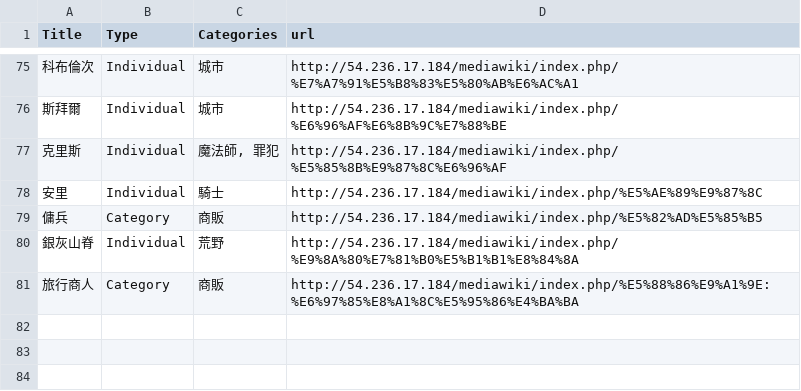
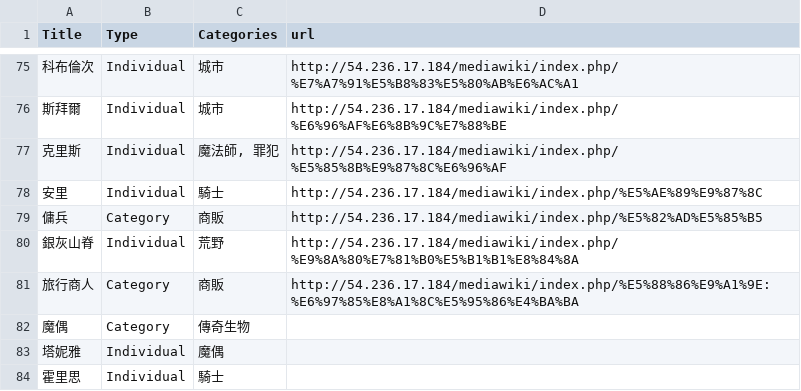
Before and after one commit to a3102a123/Workshop_final, a CSV file: neo4j.csv, drawn as a sheet; only a part is shown, gaps mark what is left out.

```diff
--- a/neo4j.csv
+++ b/neo4j.csv
@@ -81 +81,4 @@ Title,Type,Categories,url
 旅行商人,Category,商販,http://54.236.17.184/mediawiki/index.php/%E5%88%86%E9%A1%9E:%E6%97%85%E8%A1%8C%E5%95%86%E4%BA%BA
+魔偶,Category,傳奇生物,
+塔妮雅,Individual,魔偶,
+霍里思,Individual,騎士,
```
Also changed, not shown: 2 other files.
